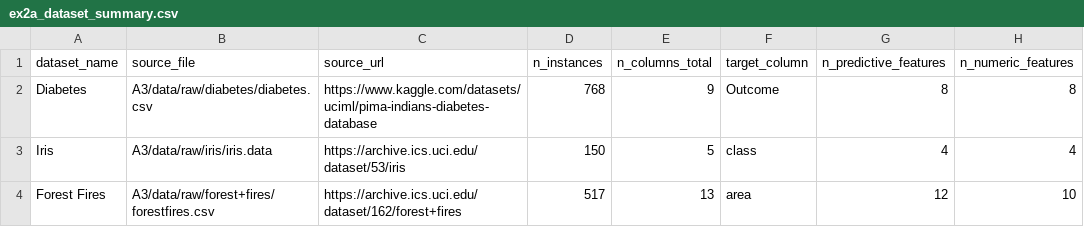
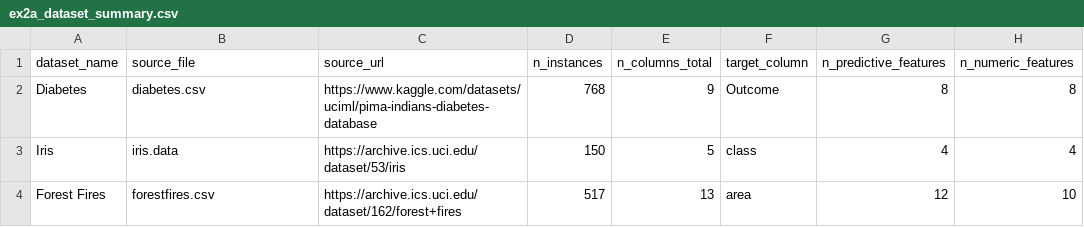
Before and after one commit to micaela-fm/fcd-g11, a CSV file: A3/output/ex2/a/tables/ex2a_dataset_summary.csv, drawn as a sheet; only a part is shown; the diff names each change by its address in the sheet, - before the commit and + after, or states it on an @@ line.

```diff
--- a/A3/output/ex2/a/tables/ex2a_dataset_summary.csv
+++ b/A3/output/ex2/a/tables/ex2a_dataset_summary.csv
-B2 (source_file): A3/data/raw/diabetes/diabetes.csv
+B2 (source_file): diabetes.csv
-B3 (source_file): A3/data/raw/iris/iris.data
+B3 (source_file): iris.data
-B4 (source_file): A3/data/raw/forest+fires/forestfires.csv
+B4 (source_file): forestfires.csv
```
Also changed, not shown: A3/output/ex2/a/tables/ex2a_converted_files.csv, 6 other files.
